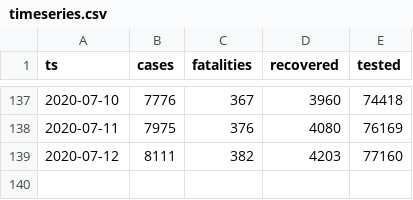
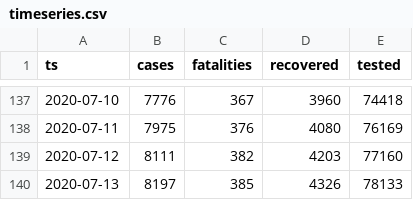
Before and after one commit to aleksandar-jovicic/COVID19-Macedonia, a CSV file: timeseries.csv, drawn as a sheet; only a part is shown, gaps mark what is left out.

Commit message:
Latest situation [2020-07-14]

```diff
--- a/timeseries.csv
+++ b/timeseries.csv
@@ -139 +139,2 @@ ts,cases,fatalities,recovered,tested
 2020-07-12,8111,382,4203,77160
+2020-07-13,8197,385,4326,78133
```
